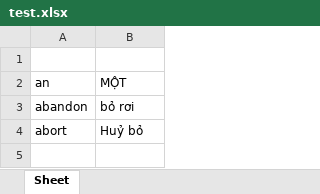
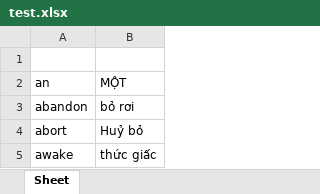
Before and after one commit to hieuld1/LearningEnglishApp, an Excel workbook: test.xlsx, sheet Sheet, drawn as a sheet; values as stored, in another font and other column widths than the file's, no borders; the diff names each change by its address in the sheet, - before the commit and + after, or states it on an @@ line.

```diff
--- a/test.xlsx (sheet Sheet)
+++ b/test.xlsx (sheet Sheet)
+row 5: awake | thức giấc
```
Also changed, not shown: 4 other files.
